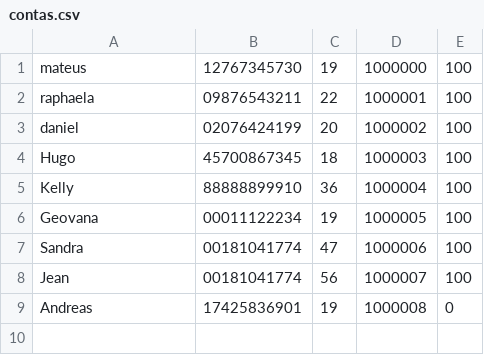
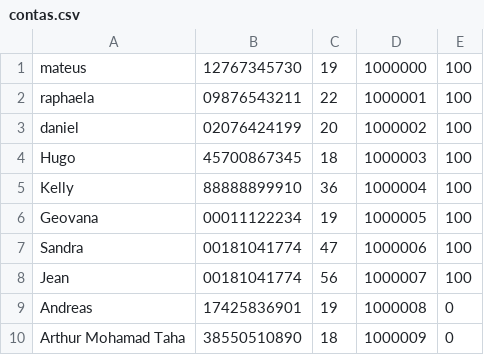
Before and after one commit to mateus-robers-amaral/SOLYD, a CSV file: banco/contas.csv, drawn as a sheet.

```diff
--- a/banco/contas.csv
+++ b/banco/contas.csv
@@ -9 +9,2 @@ Jean,00181041774,56,1000007,100
 Andreas,17425836901,19,1000008,0
+Arthur Mohamad Taha,38550510890,18,1000009,0
```
Also changed, not shown: 1 other file.
